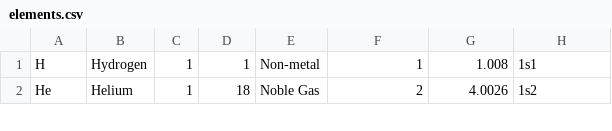
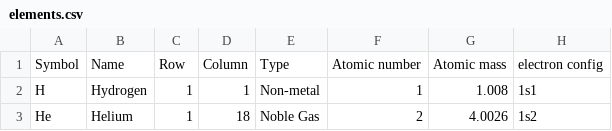
Before and after one commit to meraalsharif/Capstone, a CSV file: elements.csv, drawn as a sheet; only a part is shown; the diff names each change by its address in the sheet, - before the commit and + after, or states it on an @@ line.

Commit message:
Update elements.csv

```diff
--- a/elements.csv
+++ b/elements.csv
+row 1: Symbol | Name | Row | Column | Type | Atomic number | Atomic mass | electron config
```
